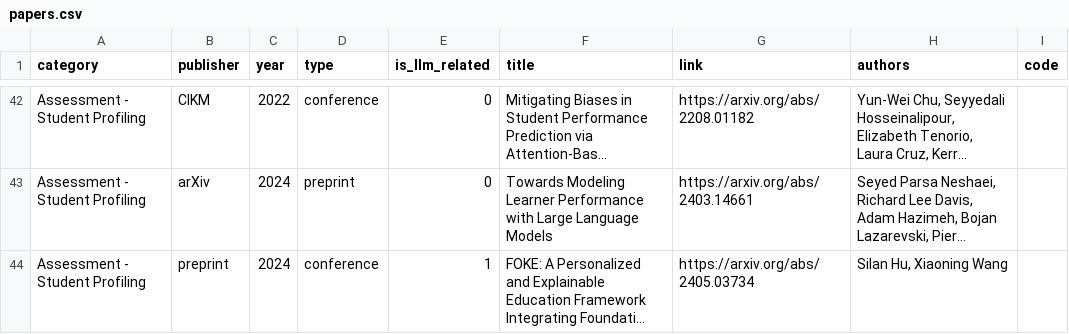
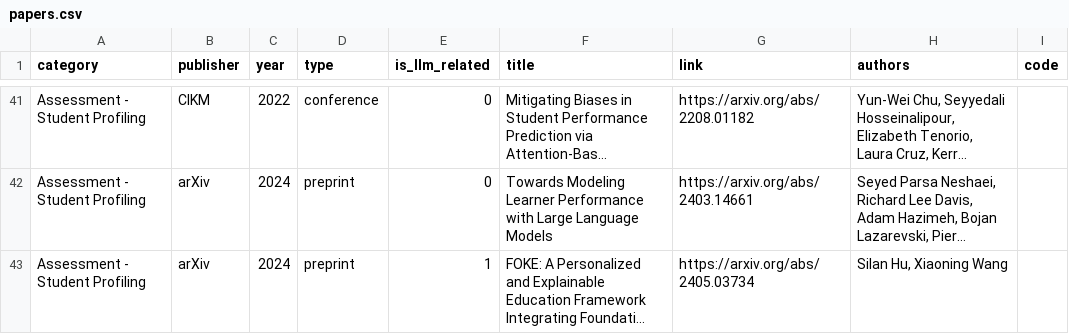
Before and after one commit to GeminiLight/awesome-ai-llm4education, a CSV file: data/papers.csv, drawn as a sheet; only a part is shown, gaps mark what is left out; long unchanged cells end in …; addresses are those after the commit; the diff covers the shown part only; the diff names each change by its address in the sheet, - before the commit and + after, or states it on an @@ line.

```diff
--- a/data/papers.csv
+++ b/data/papers.csv
-B43 (publisher): preprint
+B43 (publisher): arXiv
-D43 (type): conference
+D43 (type): preprint
```
Also changed, not shown: 2 added rows, 1 removed row and 2 edited cells elsewhere in this file, 1 other file.
